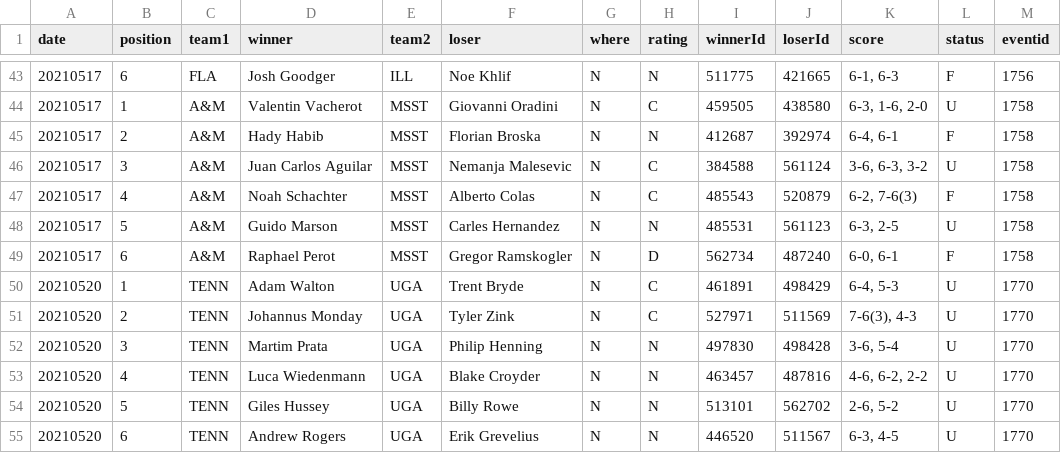
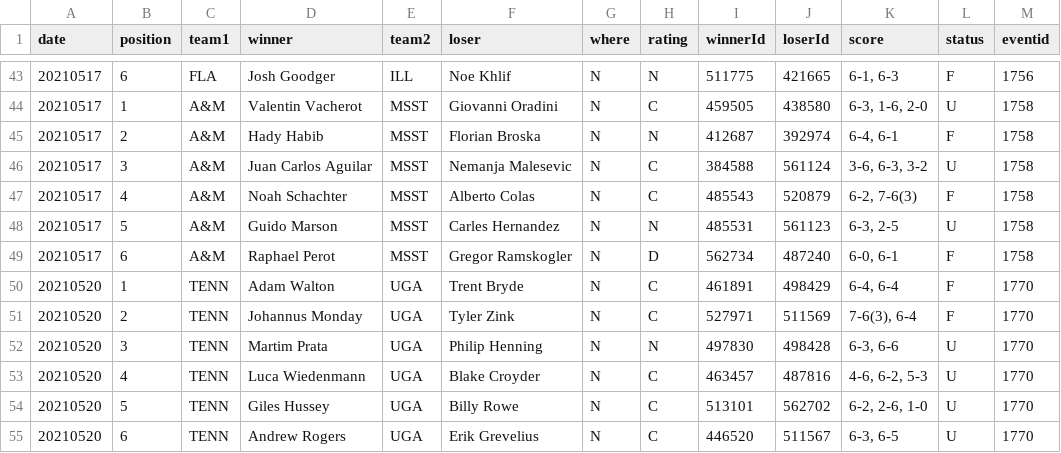
Before and after one commit to slam10s/may-madness, a TSV file: data/2020-21/ncaam/singles.tsv, drawn as a sheet; only a part is shown, gaps mark what is left out.

```diff
--- a/data/2020-21/ncaam/singles.tsv
+++ b/data/2020-21/ncaam/singles.tsv
@@ -49,7 +49,7 @@ date	position	team1	winner	team2	loser	where	rating	winnerId	loserId	score	statu
 20210517	6	A&M 	Raphael Perot            	MSST	Gregor Ramskogler          	N	D	562734	487240	6-0, 6-1        	F	1758
-20210520	1	TENN	Adam Walton              	UGA 	Trent Bryde                	N	C	461891	498429	6-4, 5-3        	U	1770
-20210520	2	TENN	Johannus Monday          	UGA 	Tyler Zink                 	N	C	527971	511569	7-6(3), 4-3     	U	1770
-20210520	3	TENN	Martim Prata             	UGA 	Philip Henning             	N	N	497830	498428	3-6, 5-4        	U	1770
-20210520	4	TENN	Luca Wiedenmann          	UGA 	Blake Croyder              	N	N	463457	487816	4-6, 6-2, 2-2   	U	1770
-20210520	5	TENN	Giles Hussey             	UGA 	Billy Rowe                 	N	N	513101	562702	2-6, 5-2        	U	1770
-20210520	6	TENN	Andrew Rogers            	UGA 	Erik Grevelius             	N	N	446520	511567	6-3, 4-5        	U	1770
+20210520	1	TENN	Adam Walton              	UGA 	Trent Bryde                	N	C	461891	498429	6-4, 6-4        	F	1770
+20210520	2	TENN	Johannus Monday          	UGA 	Tyler Zink                 	N	C	527971	511569	7-6(3), 6-4     	F	1770
+20210520	3	TENN	Martim Prata             	UGA 	Philip Henning             	N	N	497830	498428	6-3, 6-6        	U	1770
+20210520	4	TENN	Luca Wiedenmann          	UGA 	Blake Croyder              	N	C	463457	487816	4-6, 6-2, 5-3   	U	1770
+20210520	5	TENN	Giles Hussey             	UGA 	Billy Rowe                 	N	C	513101	562702	6-2, 2-6, 1-0   	U	1770
+20210520	6	TENN	Andrew Rogers            	UGA 	Erik Grevelius             	N	C	446520	511567	6-3, 6-5        	U	1770
```
Also changed, not shown: data/2020-21/ncaam/schedule.tsv.
